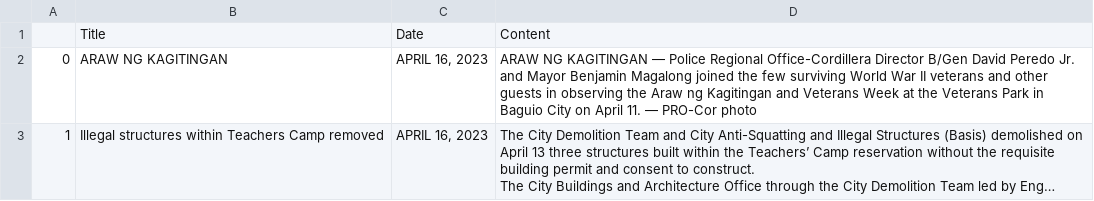
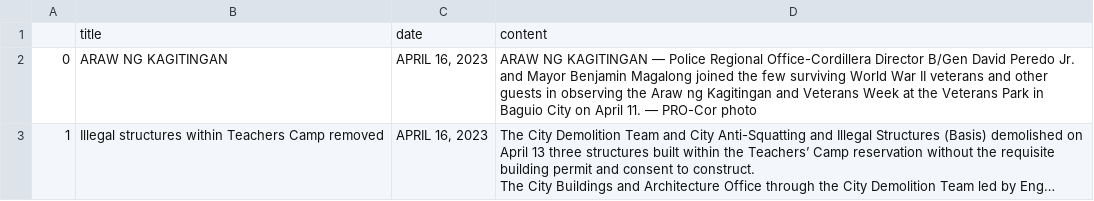
Before and after one commit to CSC-Odyssey/topicast-nlp-topic-modelling, a CSV file: csv/bmc.csv, drawn as a sheet; only a part is shown; long unchanged cells end in …; removed rows and columns are numbered as before the commit, all else as after; the diff names each change by its address in the sheet, - before the commit and + after, or states it on an @@ line.

```diff
--- a/csv/bmc.csv
+++ b/csv/bmc.csv
-row 1:  | Title | Date | Content
+row 1:  | title | date | content
```
Also changed, not shown: 5 other files.
